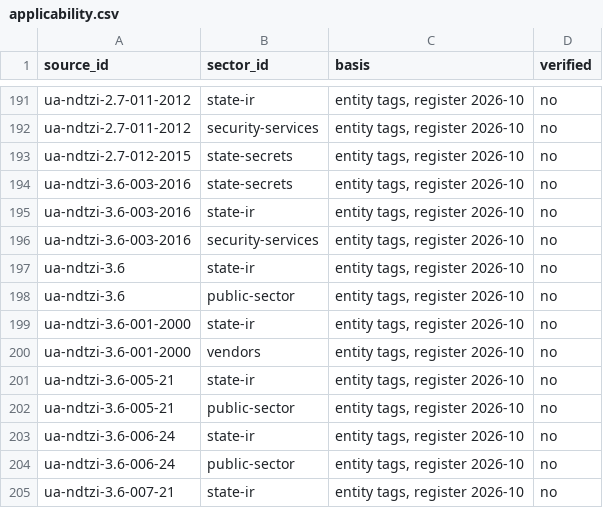
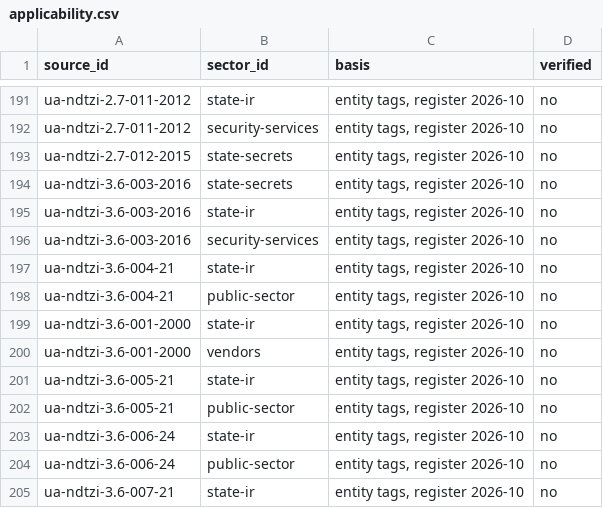
Before and after one commit to Ivan-Gokin/grc-foundation-ua, a CSV file: data/applicability.csv, drawn as a sheet; only a part is shown, gaps mark what is left out.

```diff
--- a/data/applicability.csv
+++ b/data/applicability.csv
@@ -196,4 +196,4 @@ ua-ndtzi-3.6-003-2016,state-ir,"entity tags, register 2026-10",no
 ua-ndtzi-3.6-003-2016,security-services,"entity tags, register 2026-10",no
-ua-ndtzi-3.6,state-ir,"entity tags, register 2026-10",no
-ua-ndtzi-3.6,public-sector,"entity tags, register 2026-10",no
+ua-ndtzi-3.6-004-21,state-ir,"entity tags, register 2026-10",no
+ua-ndtzi-3.6-004-21,public-sector,"entity tags, register 2026-10",no
 ua-ndtzi-3.6-001-2000,state-ir,"entity tags, register 2026-10",no
```
Also changed, not shown: data/sources.csv, 13 other files.
